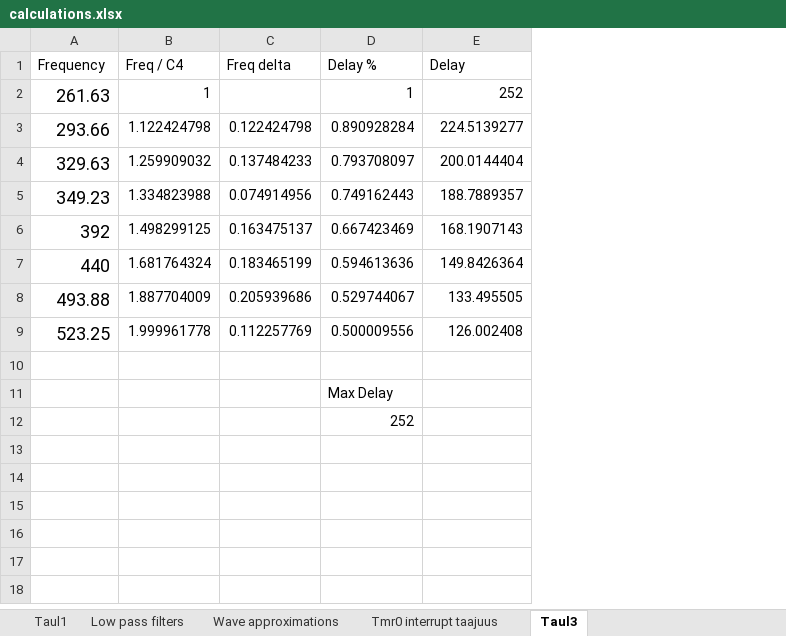
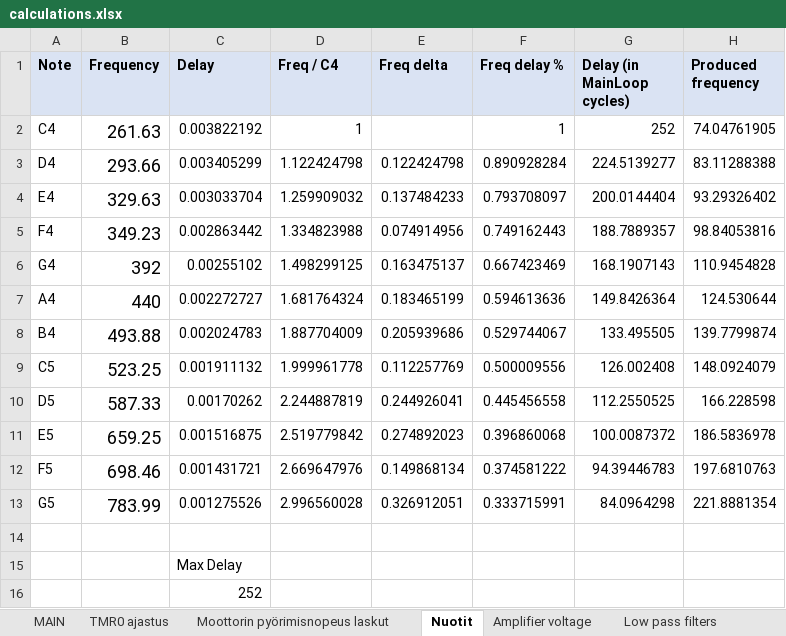
Before and after one commit to janhon3n/TheMusicMachine, an Excel workbook: documents/calculations.xlsx, sheet Nuotit, drawn as a sheet; values as stored, in another font and other column widths than the file's, no borders; addresses are those after the commit; the diff names each change by its address in the sheet, - before the commit and + after, or states it on an @@ line.

```diff
--- a/documents/calculations.xlsx (sheet Nuotit)
+++ b/documents/calculations.xlsx (sheet Nuotit)
-sheet tab: Taul1
+sheet tab: MAIN
-sheet tab: Taul3
+sheet tab: Nuotit
-sheet tab: Tmr0 interrupt taajuus
+sheet tab: TMR0 ajastus
+sheet tab: Amplifier voltage
@@ sheet tab order changed: MAIN | TMR0 ajastus | Moottorin pyörimisnopeus laskut | Nuotit | Amplifier voltage | Low pass filters @@
+column A (Note), rows 2-9: C4 | D4 | E4 | F4 | G4 | A4 | B4 | C5
+column C (Delay), rows 2-9: 0.003822192 | 0.003405299 | 0.003033704 | 0.002863442 | 0.00255102 | 0.002272727 | 0.002024783 | 0.001911132; rows 15-16: Max Delay | 252
+column H (Produced frequency), rows 2-9: 74.04761905 | 83.11288388 | 93.29326402 | 98.84053816 | 110.9454828 | 124.530644 | 139.7799874 | 148.0924079
@@ B1 fill: none → #DAE3F3, bold: off → on @@
@@ D1:G1 fill: none → #DAE3F3, bold: off → on @@
-F1: Delay %
+F1: Freq delay %
-G1: Delay
+G1: Delay (in MainLoop cycles)
+row 10: D5 | 587.33 | 0.00170262 | 2.244887819 | 0.244926041 | 0.445456558 | 112.2550525 | 166.228598
+row 11: E5 | 659.25 | 0.001516875 | 2.519779842 | 0.274892023 | 0.396860068 | 100.0087372 | 186.5836978
+row 12: F5 | 698.46 | 0.001431721 | 2.669647976 | 0.149868134 | 0.374581222 | 94.39446783 | 197.6810763
+row 13: G5 | 783.99 | 0.001275526 | 2.996560028 | 0.326912051 | 0.333715991 | 84.0964298 | 221.8881354
-F15 (Freq delay %): Max Delay
+F15 (Freq delay %): (empty)
-F16 (Freq delay %): 252
+F16 (Freq delay %): (empty)
```
Also changed, not shown: sheet MAIN, sheet Moottorin pyörimisnopeus laskut, sheet Wave approximations, formulas that keep their value, 2 other files.
